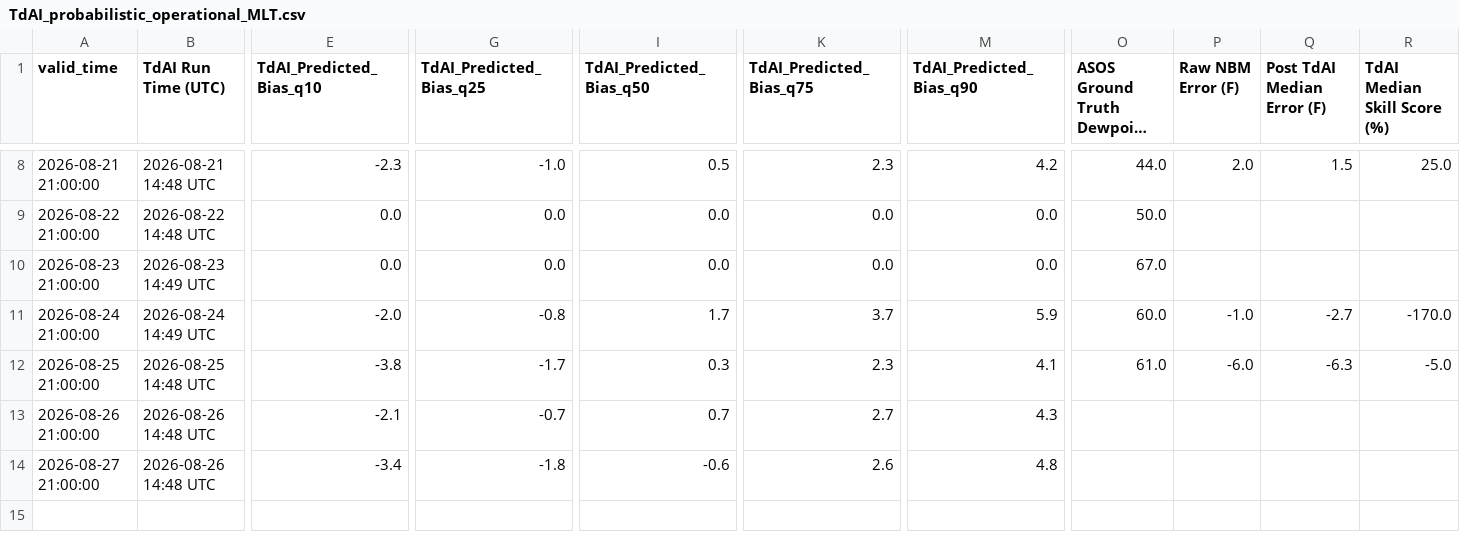
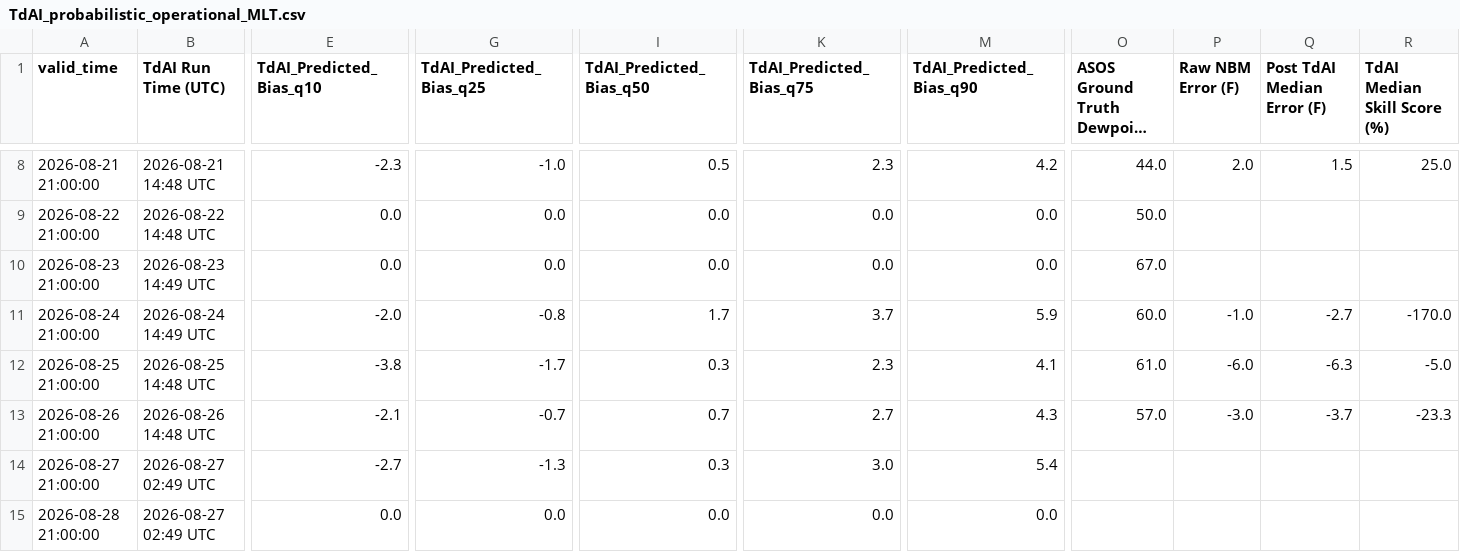
Before and after one commit to sean838432/TdAI, a CSV file: probabilistic_output/TdAI_probabilistic_operational_MLT.csv, drawn as a sheet; only a part is shown, gaps mark what is left out; long unchanged cells end in …; rows hold the shown columns only; the diff covers the shown part only; the diff names each change by its address in the sheet, - before the commit and + after, or states it on an @@ line.

```diff
--- a/probabilistic_output/TdAI_probabilistic_operational_MLT.csv
+++ b/probabilistic_output/TdAI_probabilistic_operational_MLT.csv
-O13 (ASOS Ground Truth Dewpoint (F)): (empty)
+O13 (ASOS Ground Truth Dewpoint (F)): 57.0
-P13 (Raw NBM Error (F)): (empty)
+P13 (Raw NBM Error (F)): -3.0
-Q13 (Post TdAI Median Error (F)): (empty)
+Q13 (Post TdAI Median Error (F)): -3.7
-R13 (TdAI Median Skill Score (%)): (empty)
+R13 (TdAI Median Skill Score (%)): -23.3
-B14 (TdAI Run Time (UTC)): 2026-08-26 14:48 UTC
+B14 (TdAI Run Time (UTC)): 2026-08-27 02:49 UTC
-E14 (TdAI_Predicted_Bias_q10): -3.4
+E14 (TdAI_Predicted_Bias_q10): -2.7
-G14 (TdAI_Predicted_Bias_q25): -1.8
+G14 (TdAI_Predicted_Bias_q25): -1.3
-I14 (TdAI_Predicted_Bias_q50): -0.6
+I14 (TdAI_Predicted_Bias_q50): 0.3
-K14 (TdAI_Predicted_Bias_q75): 2.6
+K14 (TdAI_Predicted_Bias_q75): 3.0
-M14 (TdAI_Predicted_Bias_q90): 4.8
+M14 (TdAI_Predicted_Bias_q90): 5.4
+row 15: 2026-08-28 21:00:00 | 2026-08-27 02:49 UTC | 0.0 | 0.0 | 0.0 | 0.0 | 0.0
```
Also changed, not shown: 5 edited cells elsewhere in this file, deterministic_output/TdAI_deterministic_operational_BGR.csv, deterministic_output/TdAI_deterministic_operational_GNR.csv, 9 other files.
